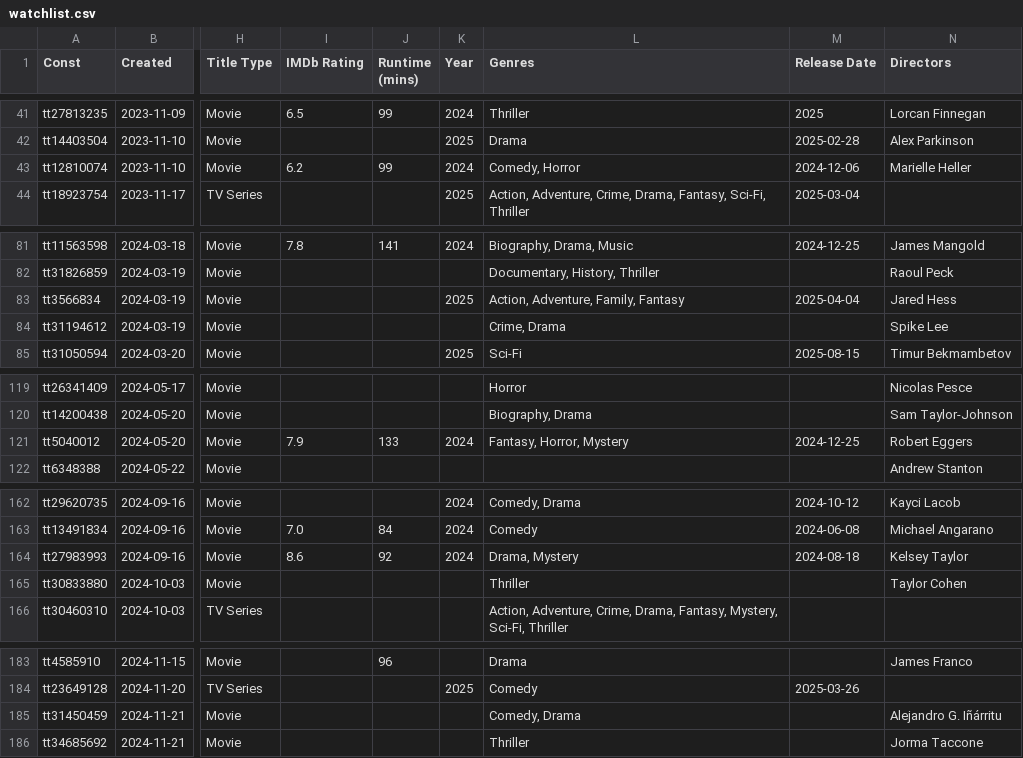
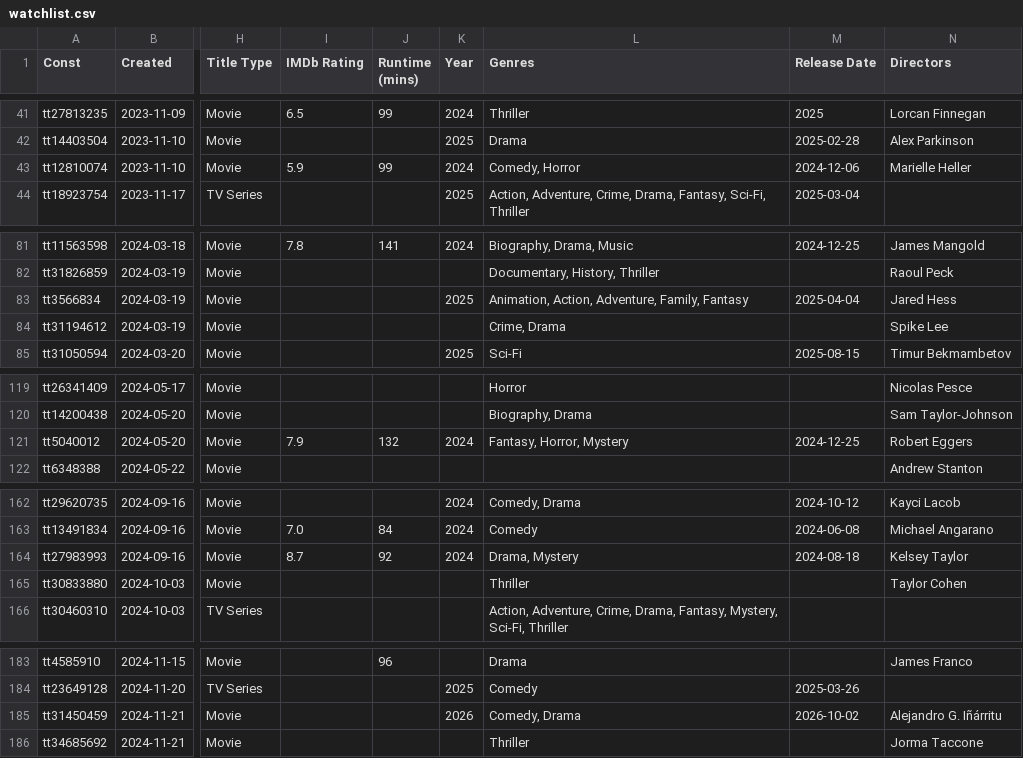
Before and after one commit to josh/imdb-data, a CSV file: watchlist.csv, drawn as a sheet; only a part is shown, gaps mark what is left out; the diff covers the shown part only; the diff names each change by its address in the sheet, - before the commit and + after, or states it on an @@ line.

```diff
--- a/watchlist.csv
+++ b/watchlist.csv
-I43 (IMDb Rating): 6.2
+I43 (IMDb Rating): 5.9
-L83 (Genres): Action, Adventure, Family, Fantasy
+L83 (Genres): Animation, Action, Adventure, Family, Fantasy
-J121 (Runtime (mins)): 133
+J121 (Runtime (mins)): 132
-I164 (IMDb Rating): 8.6
+I164 (IMDb Rating): 8.7
-K185 (Year): (empty)
+K185 (Year): 2026
-M185 (Release Date): (empty)
+M185 (Release Date): 2026-10-02
```
Also changed, not shown: 1 added row and 13 edited cells elsewhere in this file.
